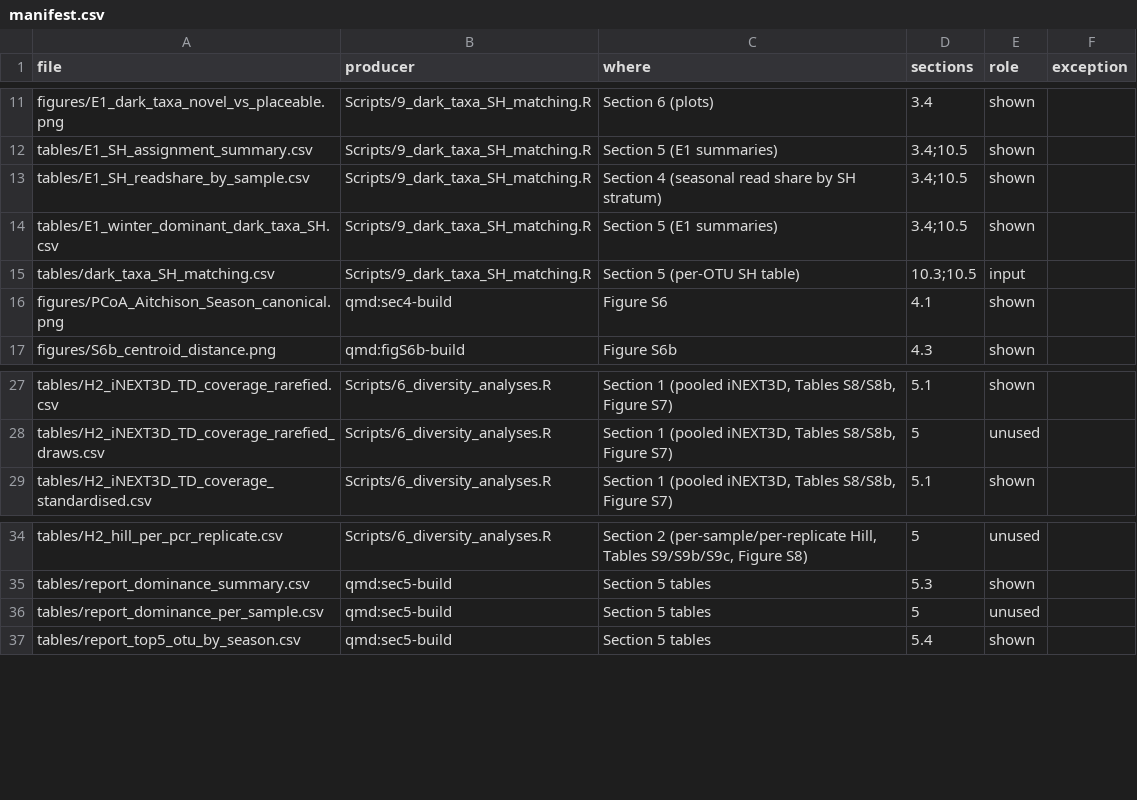
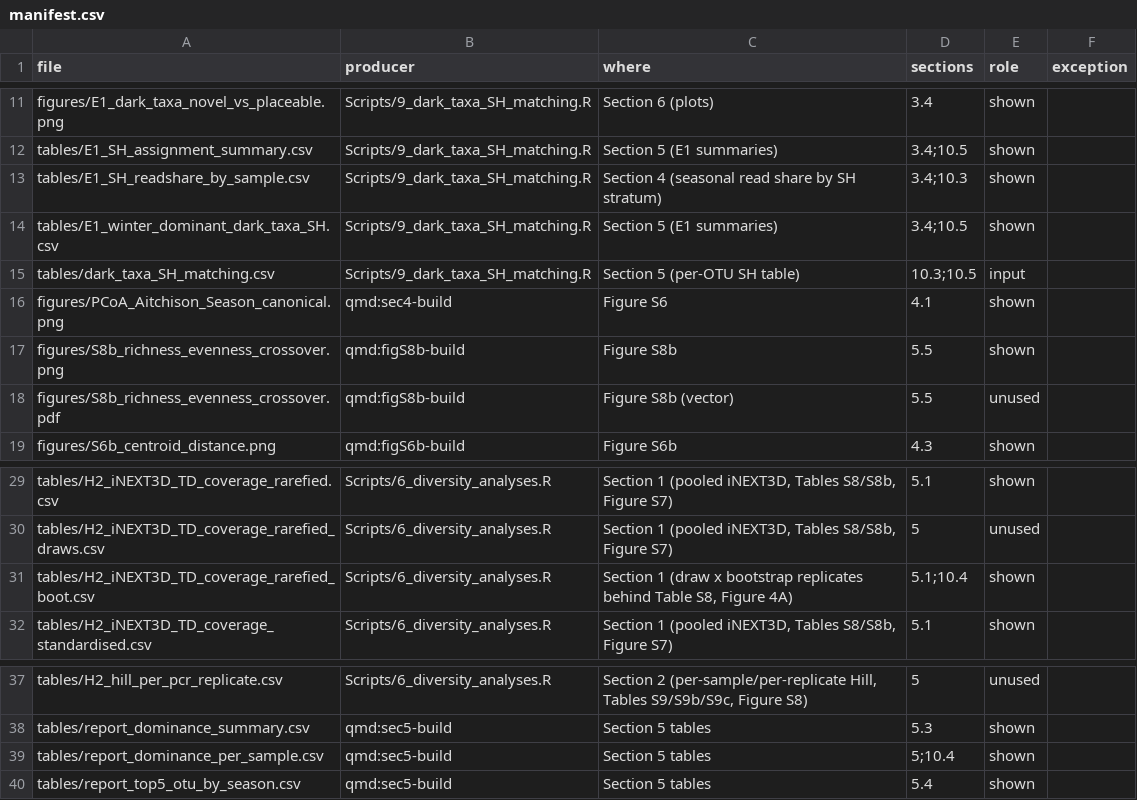
Before and after one commit to Ssangulo/Ptarmigan_fungi, a CSV file: repro/manifest.csv, drawn as a sheet; only a part is shown, gaps mark what is left out.

Commit message:
main figs v2: Fig 4 = summer/winter diversity ratio by Hill order + top-1 OTU share, 174 mm
- script 6 Section 1: replay iNEXT3D's bootstrap for the 50 rarefaction draws (same
  seeds; guard: replicate SD == committed s.e. to 1e-8) and write
  H2_iNEXT3D_TD_coverage_rarefied_boot.csv (draw x bootstrap summer/winter ratios);
  sandbox re-run of Sections 1-2 reproduced every other staged output byte-identically
- fig4-build: A pooled-season ratio (Table S8 median, draw x bootstrap 95% range) vs
  single-dropping gamma-GLM ratio (Table S9) on log10 y with dashed 1; B top-1 OTU
  share by season with Wilcoxon p (guarded against Table S10); every printed ratio guarded
- old four-panel Fig 4 -> Figure S8b (figS8b-build, new Section 5.5), PNG byte-identical
- manifest, stubs, run_repro chunk list, helper/README comments updated

```diff
--- a/repro/manifest.csv
+++ b/repro/manifest.csv
@@ -12,3 +12,3 @@ figures/E1_dark_taxa_novel_vs_placeable.png,Scripts/9_dark_taxa_SH_matching.R,Se
 tables/E1_SH_assignment_summary.csv,Scripts/9_dark_taxa_SH_matching.R,Section 5 (E1 summaries),3.4;10.5,shown,
-tables/E1_SH_readshare_by_sample.csv,Scripts/9_dark_taxa_SH_matching.R,Section 4 (seasonal read share by SH stratum),3.4;10.5,shown,
+tables/E1_SH_readshare_by_sample.csv,Scripts/9_dark_taxa_SH_matching.R,Section 4 (seasonal read share by SH stratum),3.4;10.3,shown,
 tables/E1_winter_dominant_dark_taxa_SH.csv,Scripts/9_dark_taxa_SH_matching.R,Section 5 (E1 summaries),3.4;10.5,shown,
@@ -16,2 +16,4 @@ tables/dark_taxa_SH_matching.csv,Scripts/9_dark_taxa_SH_matching.R,Section 5 (pe
 figures/PCoA_Aitchison_Season_canonical.png,qmd:sec4-build,Figure S6,4.1,shown,
+figures/S8b_richness_evenness_crossover.png,qmd:figS8b-build,Figure S8b,5.5,shown,
+figures/S8b_richness_evenness_crossover.pdf,qmd:figS8b-build,"Figure S8b (vector)",5.5,unused,
 figures/S6b_centroid_distance.png,qmd:figS6b-build,Figure S6b,4.3,shown,
@@ -28,2 +30,3 @@ tables/H2_iNEXT3D_TD_coverage_rarefied.csv,Scripts/6_diversity_analyses.R,"Secti
 tables/H2_iNEXT3D_TD_coverage_rarefied_draws.csv,Scripts/6_diversity_analyses.R,"Section 1 (pooled iNEXT3D, Tables S8/S8b, Figure S7)",5,unused,
+tables/H2_iNEXT3D_TD_coverage_rarefied_boot.csv,Scripts/6_diversity_analyses.R,"Section 1 (draw x bootstrap replicates behind Table S8, Figure 4A)",5.1;10.4,shown,
 tables/H2_iNEXT3D_TD_coverage_standardised.csv,Scripts/6_diversity_analyses.R,"Section 1 (pooled iNEXT3D, Tables S8/S8b, Figure S7)",5.1,shown,
@@ -35,3 +38,3 @@ tables/H2_hill_per_pcr_replicate.csv,Scripts/6_diversity_analyses.R,"Section 2 (
 tables/report_dominance_summary.csv,qmd:sec5-build,Section 5 tables,5.3,shown,
-tables/report_dominance_per_sample.csv,qmd:sec5-build,Section 5 tables,5,unused,
+tables/report_dominance_per_sample.csv,qmd:sec5-build,Section 5 tables,5;10.4,shown,
 tables/report_top5_otu_by_season.csv,qmd:sec5-build,Section 5 tables,5.4,shown,
```
Also changed, not shown: 13 other files.
